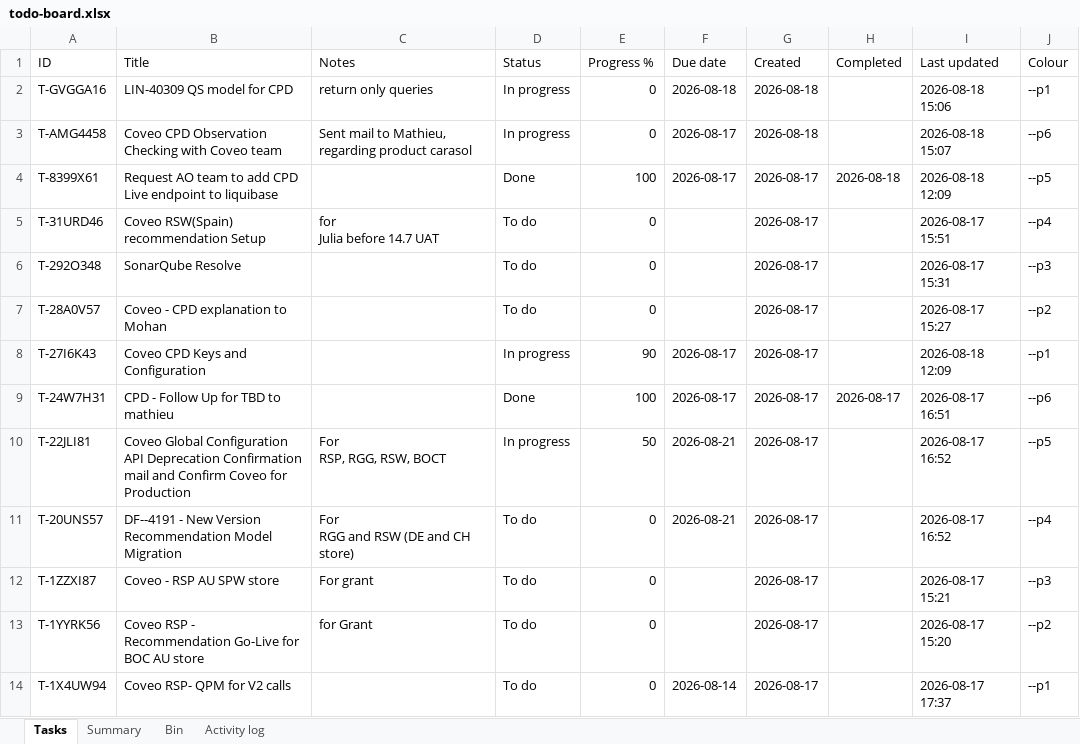
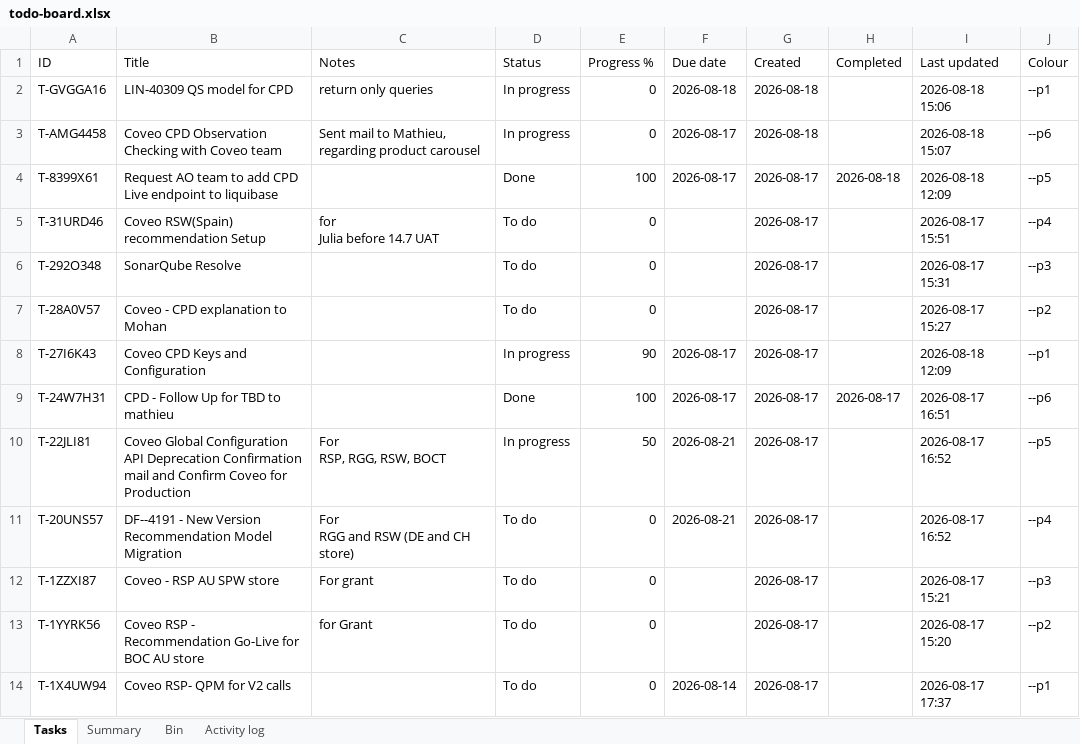
Before and after one commit to akshay0828/To-Do, an Excel workbook: data/todo-board.xlsx, sheet Tasks, drawn as a sheet; values as stored, in another font and other column widths than the file's, no borders; the diff names each change by its address in the sheet, - before the commit and + after, or states it on an @@ line.

Commit message:
Update board — 13 notes, 2 done (2026-08-18 15:07)

```diff
--- a/data/todo-board.xlsx (sheet Tasks)
+++ b/data/todo-board.xlsx (sheet Tasks)
-C3 (Notes): …regarding product carasol
+C3 (Notes): …regarding product carousel
```
Also changed, not shown: sheet Activity log.
